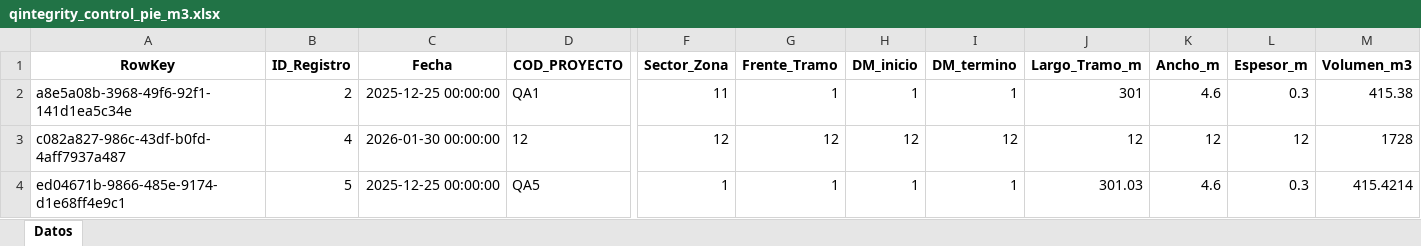
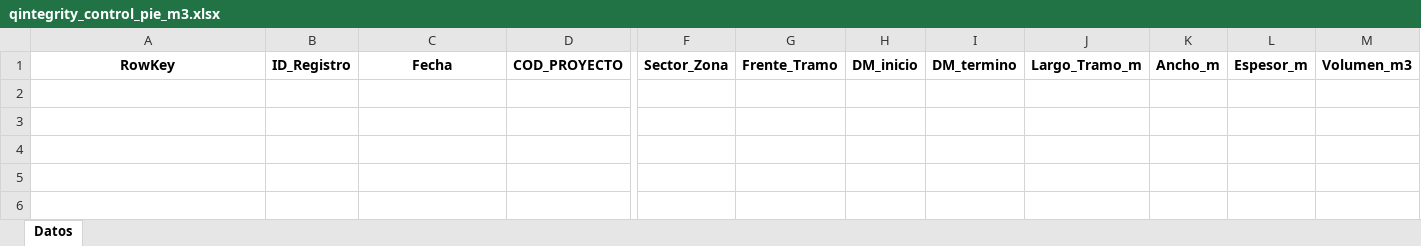
Before and after one commit to NoPosYo1/AAaa, an Excel workbook: qintegrity_control_pie_m3.xlsx, sheet Datos, drawn as a sheet; only a part is shown, gaps mark what is left out; values as stored, in another font and other column widths than the file's, no borders; rows hold the shown columns only; the diff names each change by its address in the sheet, - before the commit and + after, or states it on an @@ line.

```diff
--- a/qintegrity_control_pie_m3.xlsx (sheet Datos)
+++ b/qintegrity_control_pie_m3.xlsx (sheet Datos)
-row 2: a8e5a08b-3968-49f6-92f1-141d1ea5c34e | 2 | 2025-12-25 00:00:00 | QA1 | 11 | 1 | 1 | 1 | 301 | 4.6 | 0.3 | 415.38
-row 3: c082a827-986c-43df-b0fd-4aff7937a487 | 4 | 2026-01-30 00:00:00 | 12 | 12 | 12 | 12 | 12 | 12 | 12 | 12 | 1728
-row 4: ed04671b-9866-485e-9174-d1e68ff4e9c1 | 5 | 2025-12-25 00:00:00 | QA5 | 1 | 1 | 1 | 1 | 301.03 | 4.6 | 0.3 | 415.4214
```
Also changed, not shown: QI-DEN-PLT_FINAL_CORREGIDO_v12.xlsx, qintegrity_biblioteca.xlsx, 7 other files.
